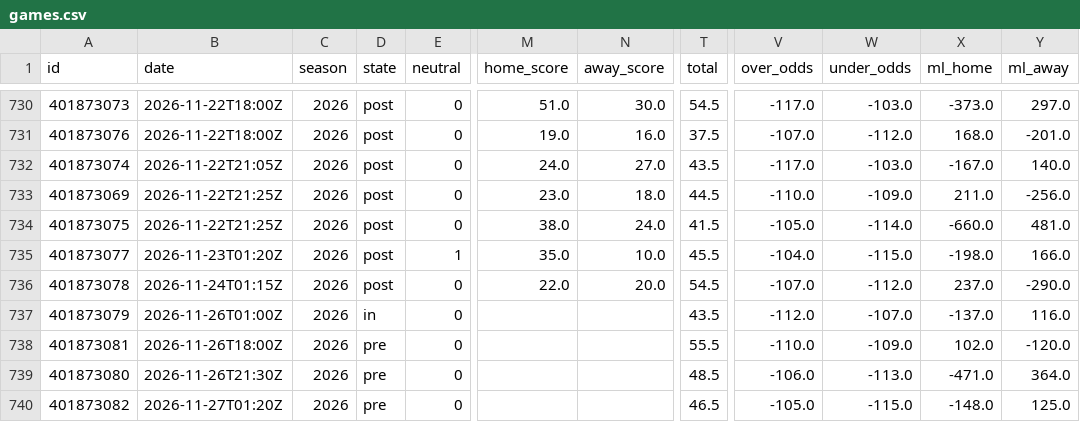
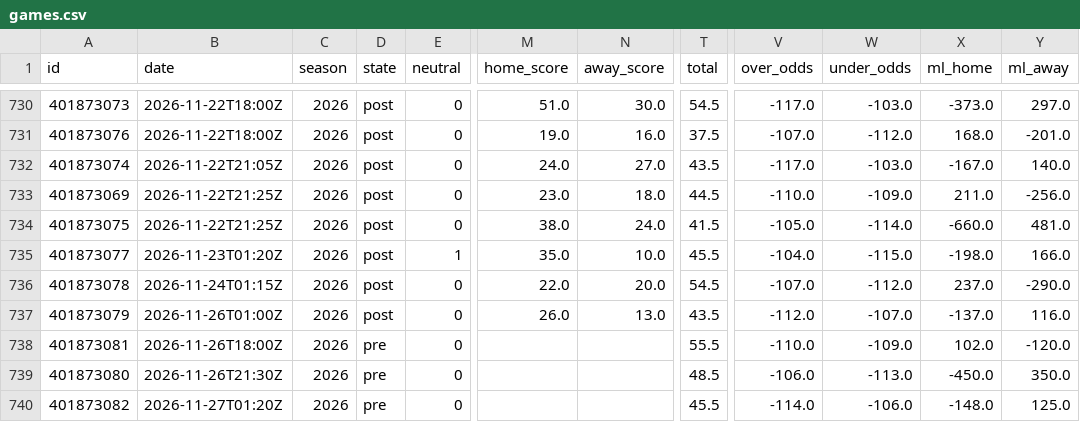
Before and after one commit to bradyaubuchon/cbb-model, a CSV file: data/nfl/games.csv, drawn as a sheet; only a part is shown, gaps mark what is left out; the diff names each change by its address in the sheet, - before the commit and + after, or states it on an @@ line.

```diff
--- a/data/nfl/games.csv
+++ b/data/nfl/games.csv
-D737 (state): in
+D737 (state): post
-M737 (home_score): (empty)
+M737 (home_score): 26.0
-N737 (away_score): (empty)
+N737 (away_score): 13.0
-X739 (ml_home): -471.0
+X739 (ml_home): -450.0
-Y739 (ml_away): 364.0
+Y739 (ml_away): 350.0
-T740 (total): 46.5
+T740 (total): 45.5
-V740 (over_odds): -105.0
+V740 (over_odds): -114.0
-W740 (under_odds): -115.0
+W740 (under_odds): -106.0
```
Also changed, not shown: data/nba/games.csv, 13 other files.
